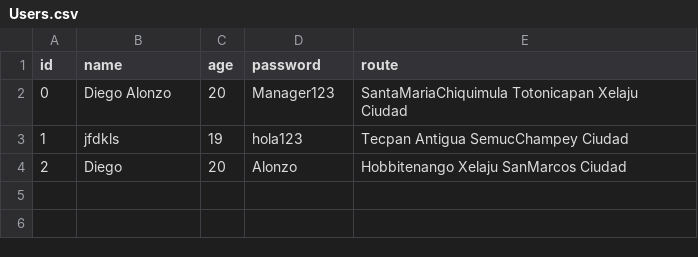
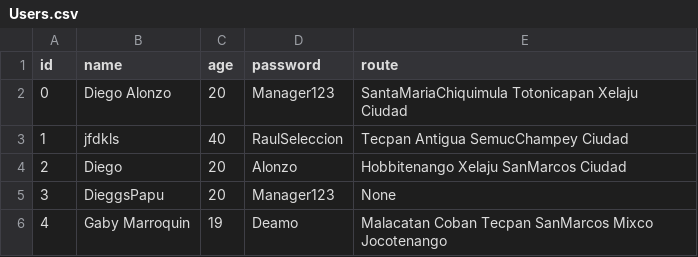
Before and after one commit to DiggsPapu/Proyecto02POO, a CSV file: Others/Users.csv, drawn as a sheet.

```diff
--- a/Others/Users.csv
+++ b/Others/Users.csv
@@ -2,3 +2,5 @@ id,name,age,password,route
 0,Diego Alonzo,20,Manager123,SantaMariaChiquimula Totonicapan Xelaju Ciudad
-1,jfdkls,19,hola123,Tecpan Antigua SemucChampey Ciudad
+1,jfdkls,40,RaulSeleccion,Tecpan Antigua SemucChampey Ciudad
 2,Diego,20,Alonzo,Hobbitenango Xelaju SanMarcos Ciudad
+3,DieggsPapu,20,Manager123,None
+4,Gaby Marroquin,19,Deamo,Malacatan Coban Tecpan SanMarcos Mixco Jocotenango
```
Also changed, not shown: 3 other files.
